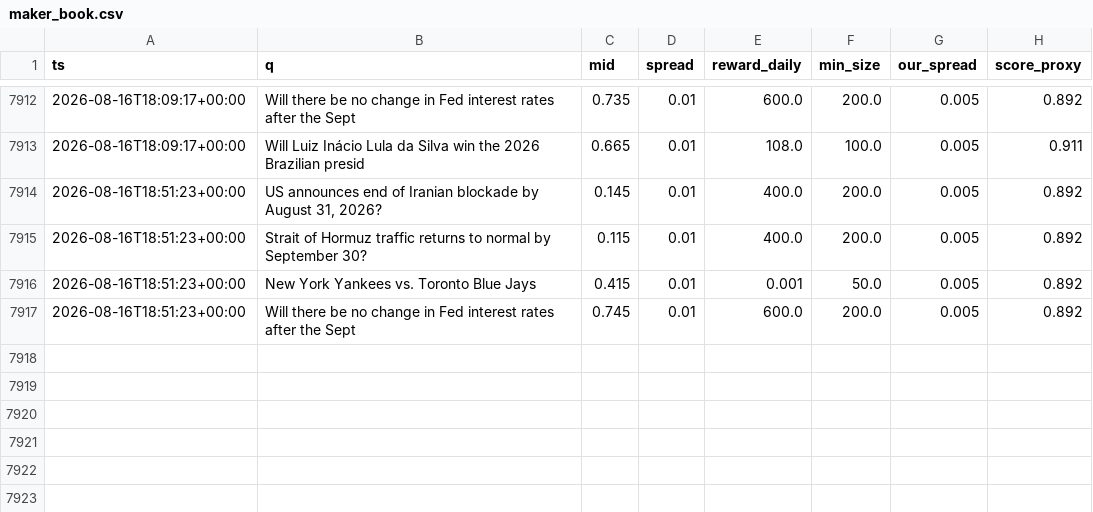
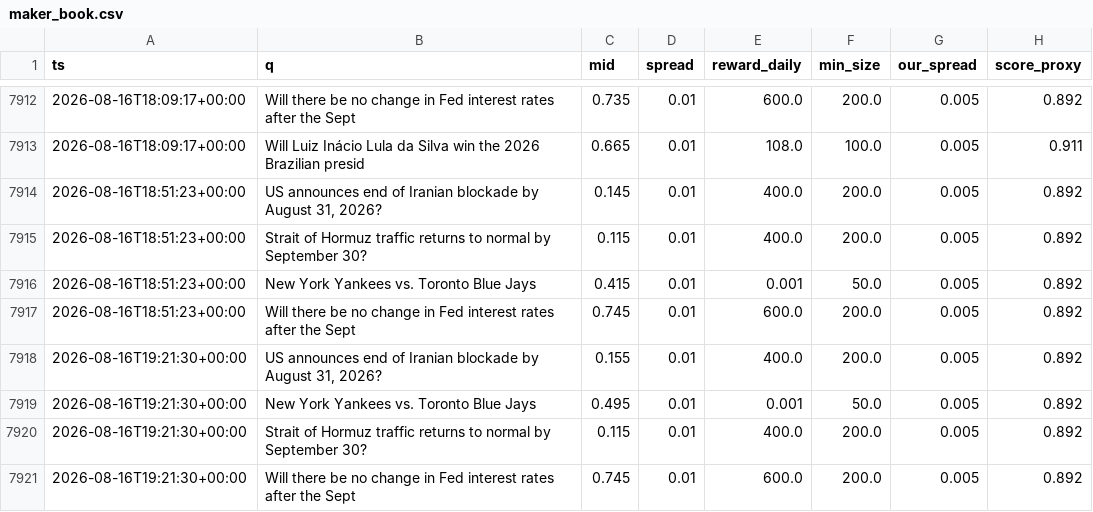
Before and after one commit to Savi-Swar/desk, a CSV file: collected/maker_book.csv, drawn as a sheet; only a part is shown, gaps mark what is left out.

```diff
--- a/collected/maker_book.csv
+++ b/collected/maker_book.csv
@@ -7917 +7917,5 @@ ts,q,mid,spread,reward_daily,min_size,our_spread,score_proxy
 2026-08-16T18:51:23+00:00,Will there be no change in Fed interest rates after the Sept,0.745,0.01,600.0,200.0,0.005,0.892
+2026-08-16T19:21:30+00:00,"US announces end of Iranian blockade by August 31, 2026?",0.155,0.01,400.0,200.0,0.005,0.892
+2026-08-16T19:21:30+00:00,New York Yankees vs. Toronto Blue Jays,0.495,0.01,0.001,50.0,0.005,0.892
+2026-08-16T19:21:30+00:00,Strait of Hormuz traffic returns to normal by September 30?,0.115,0.01,400.0,200.0,0.005,0.892
+2026-08-16T19:21:30+00:00,Will there be no change in Fed interest rates after the Sept,0.745,0.01,600.0,200.0,0.005,0.892
```
Also changed, not shown: 1 other file.
